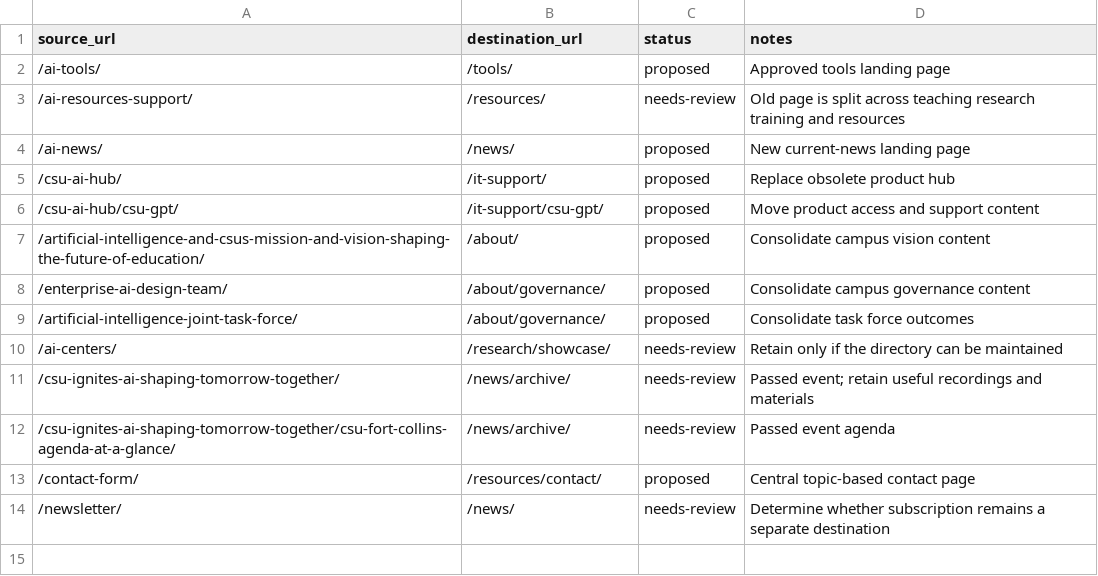
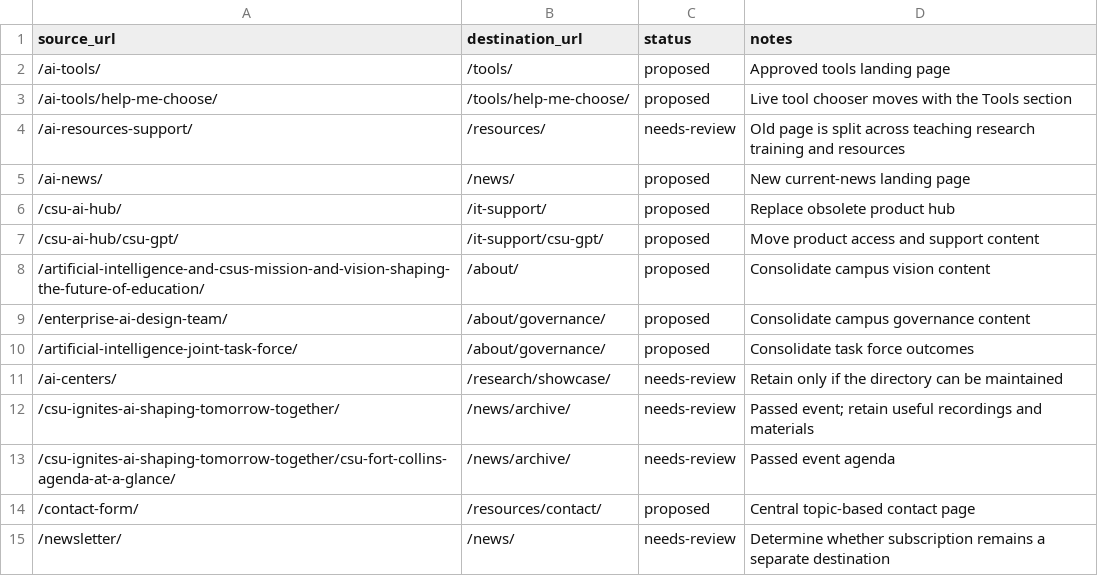
Before and after one commit to CSU-AI/ai-wp-colostate, a CSV file: data/redirects.csv, drawn as a sheet; the diff names each change by its address in the sheet, - before the commit and + after, or states it on an @@ line.

```diff
--- a/data/redirects.csv
+++ b/data/redirects.csv
+row 3: /ai-tools/help-me-choose/ | /tools/help-me-choose/ | proposed | Live tool chooser moves with the Tools section
```
Also changed, not shown: 24 other files.
